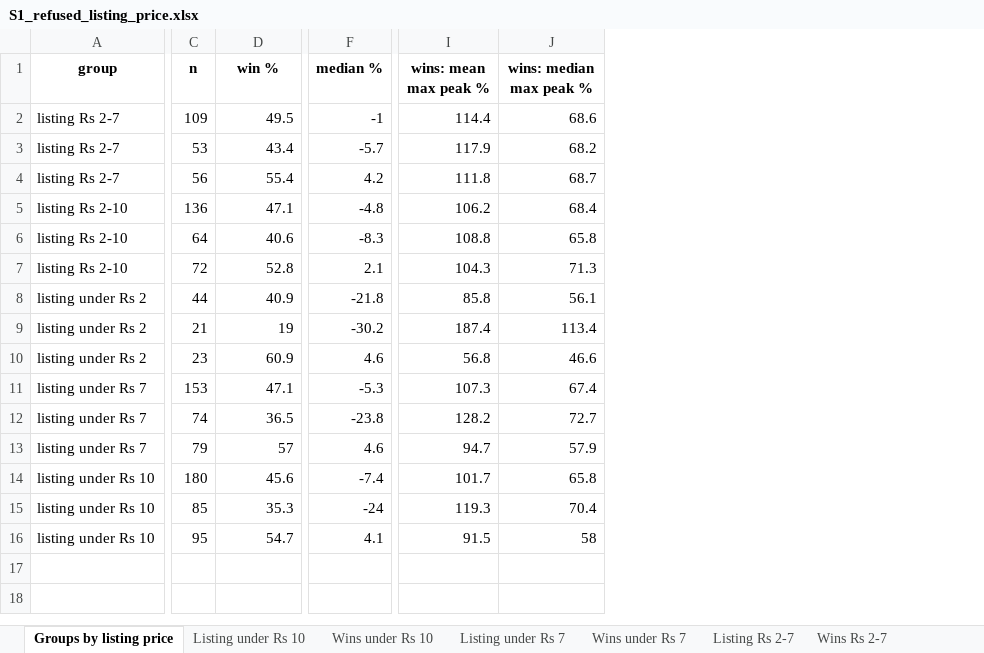
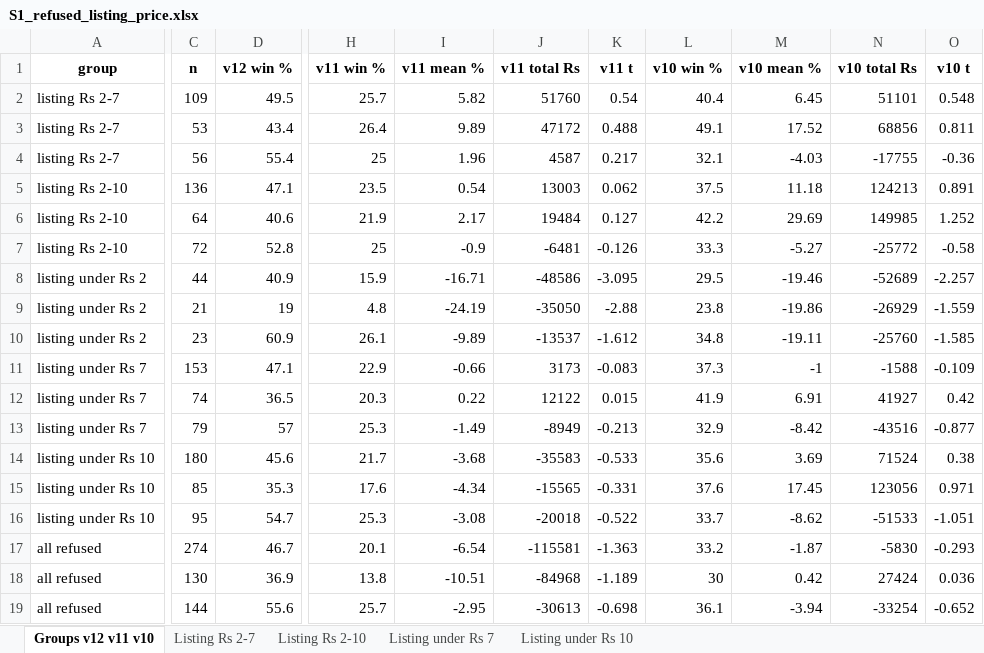
Before and after one commit to sherwingm/project-f-0, an Excel workbook: data/results/S1_refused_listing_price.xlsx, sheet Groups v12 v11 v10, drawn as a sheet; only a part is shown, gaps mark what is left out; values as stored, in another font and other column widths than the file's, no borders; removed rows and columns are numbered as before the commit, all else as after; rows hold the shown columns only; the diff covers the shown part only; the diff names each change by its address in the sheet, - before the commit and + after, or states it on an @@ line.

```diff
--- a/data/results/S1_refused_listing_price.xlsx (sheet Groups v12 v11 v10)
+++ b/data/results/S1_refused_listing_price.xlsx (sheet Groups v12 v11 v10)
-sheet tab: Groups by listing price
+sheet tab: Groups v12 v11 v10
-sheet tab: Wins under Rs 10
-sheet tab: Wins under Rs 7
-sheet tab: Wins Rs 2-7
@@ sheet tab order changed: Groups v12 v11 v10 | Listing Rs 2-7 | Listing Rs 2-10 | Listing under Rs 7 | Listing under Rs 10 @@
-column F (median %), rows 2-16: -1 | -5.7 | 4.2 | -4.8 | -8.3 | 2.1 | -21.8 | -30.2 | 4.6 | -5.3 | -23.8 | 4.6 | -7.4 | -24 | 4.1
-column I (wins: mean max peak %), rows 2-16: 114.4 | 117.9 | 111.8 | 106.2 | 108.8 | 104.3 | 85.8 | 187.4 | 56.8 | 107.3 | 128.2 | 94.7 | 101.7 | 119.3 | 91.5
-column J (wins: median max peak %), rows 2-16: 68.6 | 68.2 | 68.7 | 68.4 | 65.8 | 71.3 | 56.1 | 113.4 | 46.6 | 67.4 | 72.7 | 57.9 | 65.8 | 70.4 | 58
+column H (v11 win %), rows 2-16: 25.7 | 26.4 | 25 | 23.5 | 21.9 | 25 | 15.9 | 4.8 | 26.1 | 22.9 | 20.3 | 25.3 | 21.7 | 17.6 | 25.3
+column I (v11 mean %), rows 2-16: 5.82 | 9.89 | 1.96 | 0.54 | 2.17 | -0.9 | -16.71 | -24.19 | -9.89 | -0.66 | 0.22 | -1.49 | -3.68 | -4.34 | -3.08
+column J (v11 total Rs), rows 2-16: 51760 | 47172 | 4587 | 13003 | 19484 | -6481 | -48586 | -35050 | -13537 | 3173 | 12122 | -8949 | -35583 | -15565 | -20018
+column K (v11 t), rows 2-16: 0.54 | 0.488 | 0.217 | 0.062 | 0.127 | -0.126 | -3.095 | -2.88 | -1.612 | -0.083 | 0.015 | -0.213 | -0.533 | -0.331 | -0.522
+column L (v10 win %), rows 2-16: 40.4 | 49.1 | 32.1 | 37.5 | 42.2 | 33.3 | 29.5 | 23.8 | 34.8 | 37.3 | 41.9 | 32.9 | 35.6 | 37.6 | 33.7
+column M (v10 mean %), rows 2-16: 6.45 | 17.52 | -4.03 | 11.18 | 29.69 | -5.27 | -19.46 | -19.86 | -19.11 | -1 | 6.91 | -8.42 | 3.69 | 17.45 | -8.62
+column N (v10 total Rs), rows 2-16: 51101 | 68856 | -17755 | 124213 | 149985 | -25772 | -52689 | -26929 | -25760 | -1588 | 41927 | -43516 | 71524 | 123056 | -51533
+column O (v10 t), rows 2-16: 0.548 | 0.811 | -0.36 | 0.891 | 1.252 | -0.58 | -2.257 | -1.559 | -1.585 | -0.109 | 0.42 | -0.877 | 0.38 | 0.971 | -1.051
-D1: win %
+D1: v12 win %
+row 17: all refused | 274 | 46.7 | 20.1 | -6.54 | -115581 | -1.363 | 33.2 | -1.87 | -5830 | -0.293
+row 18: all refused | 130 | 36.9 | 13.8 | -10.51 | -84968 | -1.189 | 30 | 0.42 | 27424 | 0.036
+row 19: all refused | 144 | 55.6 | 25.7 | -2.95 | -30613 | -0.698 | 36.1 | -3.94 | -33254 | -0.652
```
Also changed, not shown: 3 edited cells elsewhere in this sheet, sheet Listing Rs 2-7, sheet Listing Rs 2-10, sheet Listing under Rs 7, sheet Listing under Rs 10, other sheet tabs, 1 other file.
